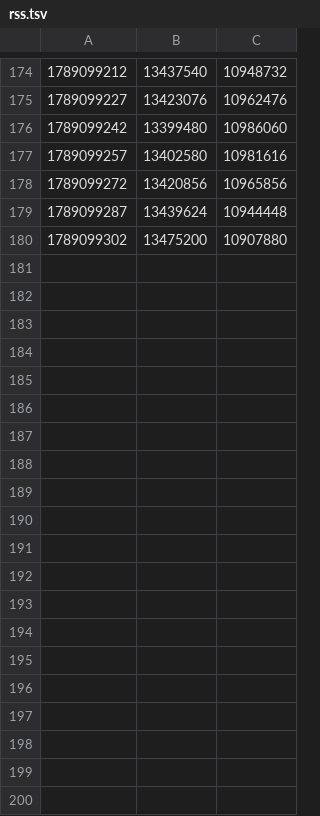
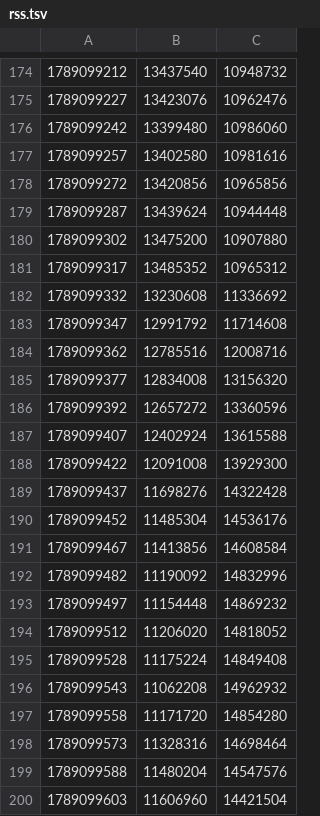
Before and after one commit to manndinoo/CoolCryptoGames, a TSV file: rss.tsv, drawn as a sheet; only a part is shown, gaps mark what is left out.

```diff
--- a/rss.tsv
+++ b/rss.tsv
@@ -180 +180,21 @@
 1789099302	13475200	10907880
+1789099317	13485352	10965312
+1789099332	13230608	11336692
+1789099347	12991792	11714608
+1789099362	12785516	12008716
+1789099377	12834008	13156320
+1789099392	12657272	13360596
+1789099407	12402924	13615588
+1789099422	12091008	13929300
+1789099437	11698276	14322428
+1789099452	11485304	14536176
+1789099467	11413856	14608584
+1789099482	11190092	14832996
+1789099497	11154448	14869232
+1789099512	11206020	14818052
+1789099528	11175224	14849408
+1789099543	11062208	14962932
+1789099558	11171720	14854280
+1789099573	11328316	14698464
+1789099588	11480204	14547576
+1789099603	11606960	14421504
```
Also changed, not shown: 1 other file.
